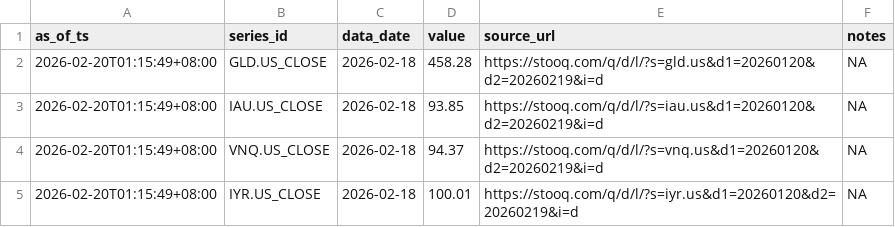
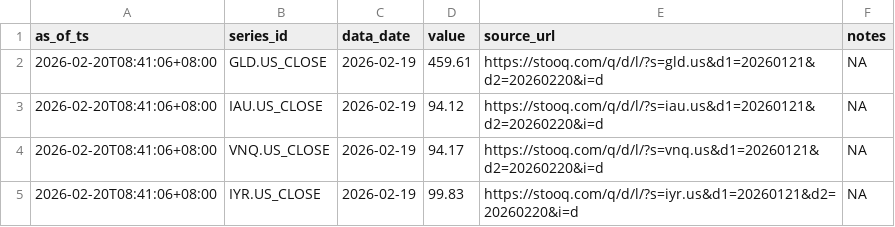
Before and after one commit to Joseph-Chou911/fred-cache, a CSV file: asset_proxy_cache/latest.csv, drawn as a sheet.

```diff
--- a/asset_proxy_cache/latest.csv
+++ b/asset_proxy_cache/latest.csv
@@ -1,5 +1,5 @@
 as_of_ts,series_id,data_date,value,source_url,notes
-2026-02-20T01:15:49+08:00,GLD.US_CLOSE,2026-02-18,458.28,https://stooq.com/q/d/l/?s=gld.us&d1=20260120&d2=20260219&i=d,NA
-2026-02-20T01:15:49+08:00,IAU.US_CLOSE,2026-02-18,93.85,https://stooq.com/q/d/l/?s=iau.us&d1=20260120&d2=20260219&i=d,NA
-2026-02-20T01:15:49+08:00,VNQ.US_CLOSE,2026-02-18,94.37,https://stooq.com/q/d/l/?s=vnq.us&d1=20260120&d2=20260219&i=d,NA
-2026-02-20T01:15:49+08:00,IYR.US_CLOSE,2026-02-18,100.01,https://stooq.com/q/d/l/?s=iyr.us&d1=20260120&d2=20260219&i=d,NA
+2026-02-20T08:41:06+08:00,GLD.US_CLOSE,2026-02-19,459.61,https://stooq.com/q/d/l/?s=gld.us&d1=20260121&d2=20260220&i=d,NA
+2026-02-20T08:41:06+08:00,IAU.US_CLOSE,2026-02-19,94.12,https://stooq.com/q/d/l/?s=iau.us&d1=20260121&d2=20260220&i=d,NA
+2026-02-20T08:41:06+08:00,VNQ.US_CLOSE,2026-02-19,94.17,https://stooq.com/q/d/l/?s=vnq.us&d1=20260121&d2=20260220&i=d,NA
+2026-02-20T08:41:06+08:00,IYR.US_CLOSE,2026-02-19,99.83,https://stooq.com/q/d/l/?s=iyr.us&d1=20260121&d2=20260220&i=d,NA
```
Also changed, not shown: inflation_realrate_cache/latest.csv, 12 other files.
